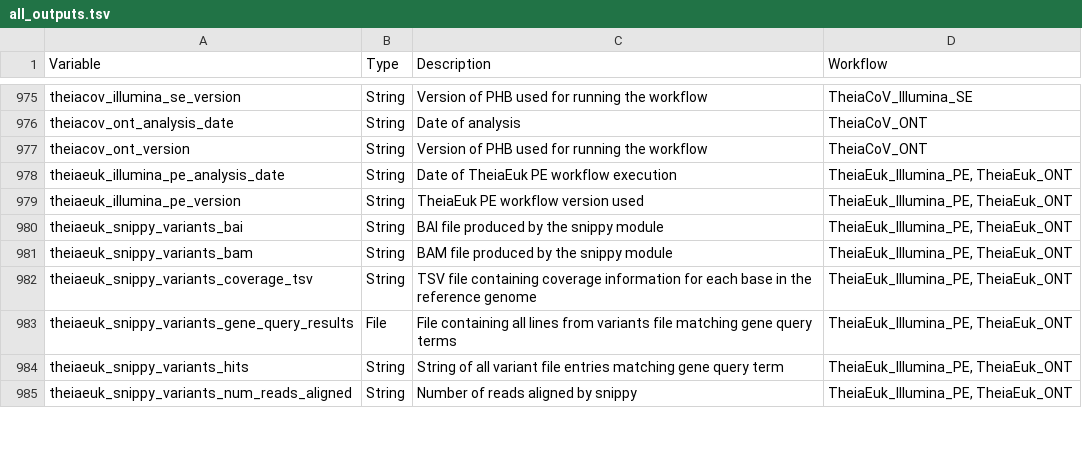
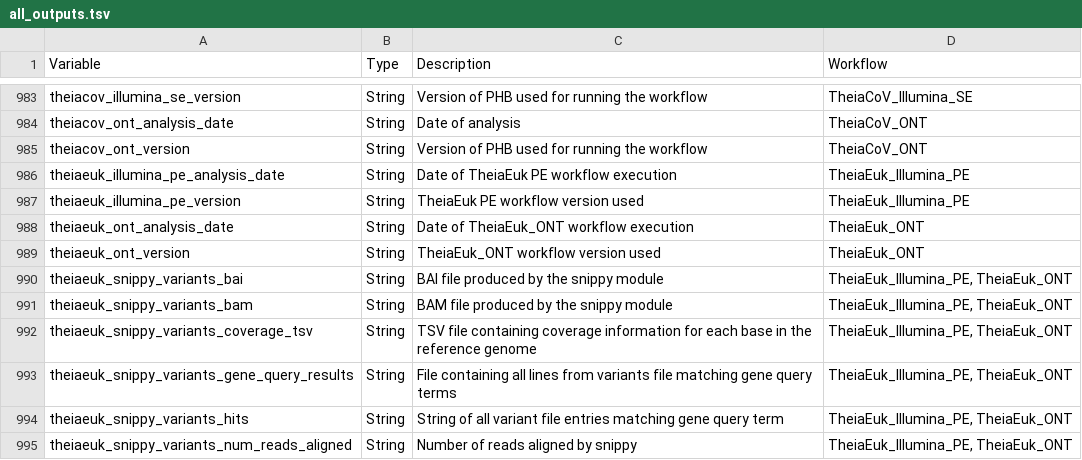
Before and after one commit to theiagen/public_health_bioinformatics, a TSV file: docs/assets/tables/all_outputs.tsv, drawn as a sheet; only a part is shown, gaps mark what is left out; the diff covers the shown part only.

```diff
--- a/docs/assets/tables/all_outputs.tsv
+++ b/docs/assets/tables/all_outputs.tsv
@@ -977,4 +985,6 @@ theiacov_ont_analysis_date	String	Date of analysis	TheiaCoV_ONT
 theiacov_ont_version	String	Version of PHB used for running the workflow	TheiaCoV_ONT
-theiaeuk_illumina_pe_analysis_date	String	Date of TheiaEuk PE workflow execution	TheiaEuk_Illumina_PE, TheiaEuk_ONT
-theiaeuk_illumina_pe_version	String	TheiaEuk PE workflow version used	TheiaEuk_Illumina_PE, TheiaEuk_ONT
+theiaeuk_illumina_pe_analysis_date	String	Date of TheiaEuk PE workflow execution	TheiaEuk_Illumina_PE
+theiaeuk_illumina_pe_version	String	TheiaEuk PE workflow version used	TheiaEuk_Illumina_PE
+theiaeuk_ont_analysis_date	String	Date of TheiaEuk_ONT workflow execution	TheiaEuk_ONT
+theiaeuk_ont_version	String	TheiaEuk_ONT workflow version used	TheiaEuk_ONT
 theiaeuk_snippy_variants_bai	String	BAI file produced by the snippy module	TheiaEuk_Illumina_PE, TheiaEuk_ONT
@@ -982,3 +992,3 @@ theiaeuk_snippy_variants_bam	String	BAM file produced by the snippy module	Theia
 theiaeuk_snippy_variants_coverage_tsv	String	TSV file containing coverage information for each base in the reference genome	TheiaEuk_Illumina_PE, TheiaEuk_ONT
-theiaeuk_snippy_variants_gene_query_results	File	File containing all lines from variants file matching gene query terms	TheiaEuk_Illumina_PE, TheiaEuk_ONT
+theiaeuk_snippy_variants_gene_query_results	String	File containing all lines from variants file matching gene query terms	TheiaEuk_Illumina_PE, TheiaEuk_ONT
 theiaeuk_snippy_variants_hits	String	String of all variant file entries matching gene query term	TheiaEuk_Illumina_PE, TheiaEuk_ONT
```
Also changed, not shown: 10 added rows, 1 removed row and 38 edited cells elsewhere in this file, 2 other files.
